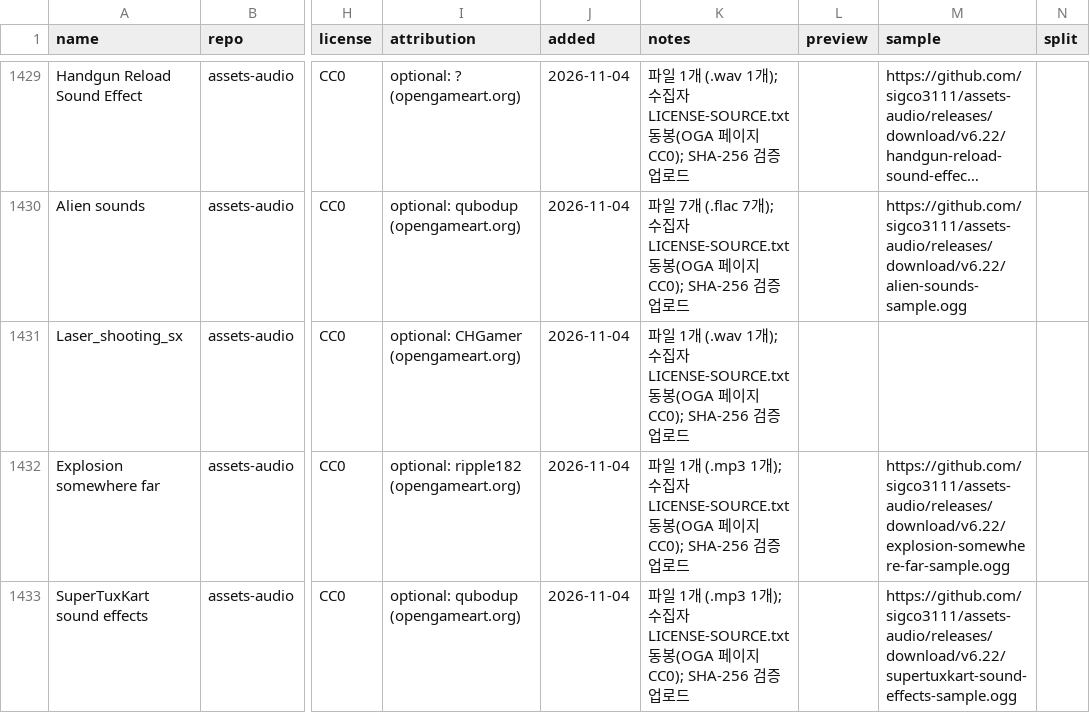
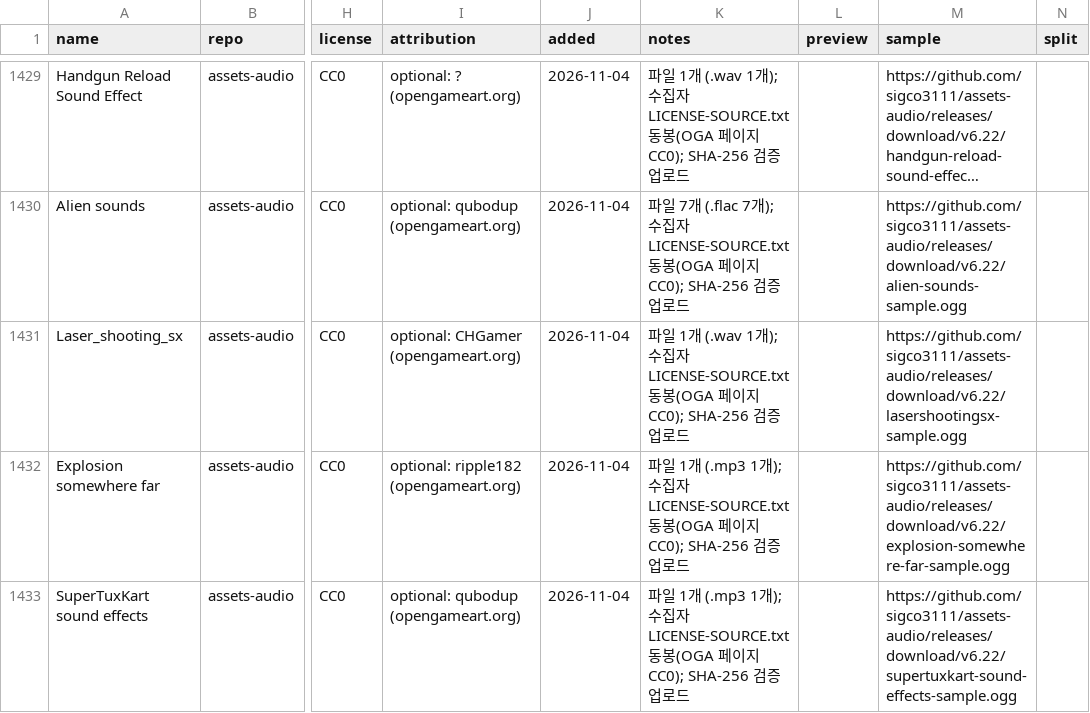
Before and after one commit to dwhavi/game-asset-catalog, a CSV file: catalog.csv, drawn as a sheet; only a part is shown, gaps mark what is left out; long unchanged cells end in …; the diff covers the shown part only; the diff names each change by its address in the sheet, - before the commit and + after, or states it on an @@ line.

```diff
--- a/catalog.csv
+++ b/catalog.csv
-M1431 (sample): (empty)
+M1431 (sample): https://github.com/sigco3111/assets-audio/releases/download/v6.22/lasershootingsx-sample.ogg
```
Also changed, not shown: 40 edited cells elsewhere in this file.
